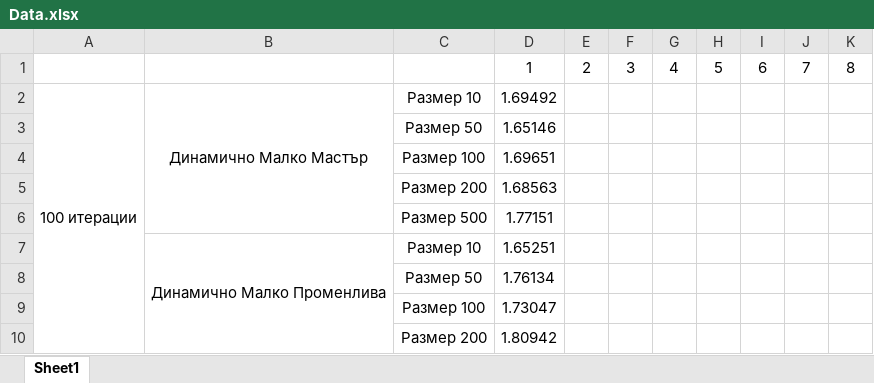
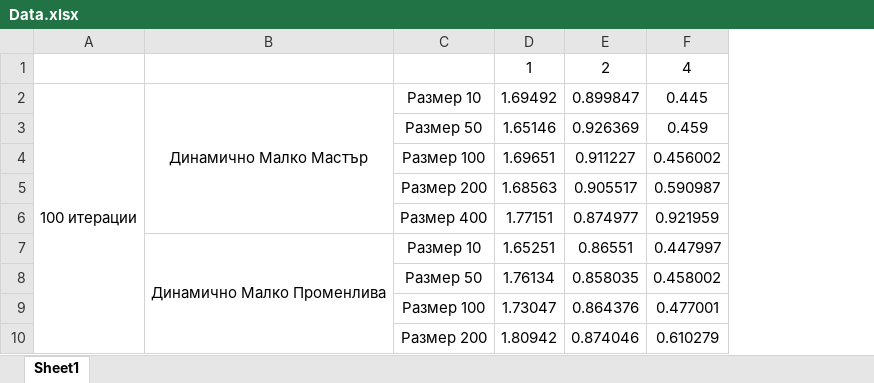
Before and after one commit to radkotoktv/Mandelbrot_Set, an Excel workbook: Data.xlsx, sheet Sheet1, drawn as a sheet; only a part is shown; values as stored, in another font and other column widths than the file's, no borders; removed rows and columns are numbered as before the commit, all else as after; the diff covers the shown part only; the diff names each change by its address in the sheet, - before the commit and + after, or states it on an @@ line.

Commit message:
Finishes Data Acquisition

```diff
--- a/Data.xlsx (sheet Sheet1)
+++ b/Data.xlsx (sheet Sheet1)
-column E, row 1: 2
-column F, row 1: 3
-column G, row 1: 4
-column H, row 1: 5
-column I, row 1: 6
-column J, row 1: 7
-column K, row 1: 8
+column E, rows 1-10: 2 | 0.899847 | 0.926369 | 0.911227 | 0.905517 | 0.874977 | 0.86551 | 0.858035 | 0.864376 | 0.874046
+column F, rows 1-10: 4 | 0.445 | 0.459 | 0.456002 | 0.590987 | 0.921959 | 0.447997 | 0.458002 | 0.477001 | 0.610279
-C6: Размер 500
+C6: Размер 400
```
Also changed, not shown: 5 edited cells elsewhere in this sheet.
